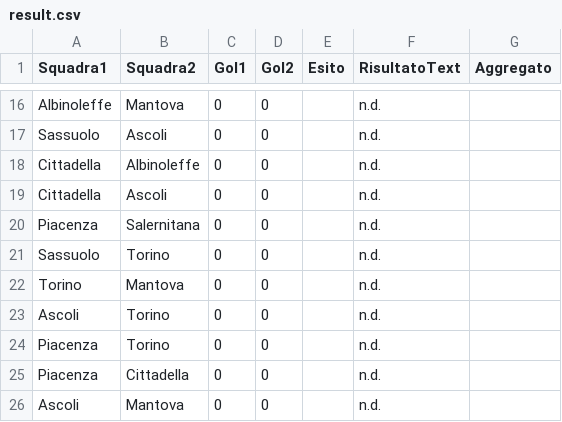
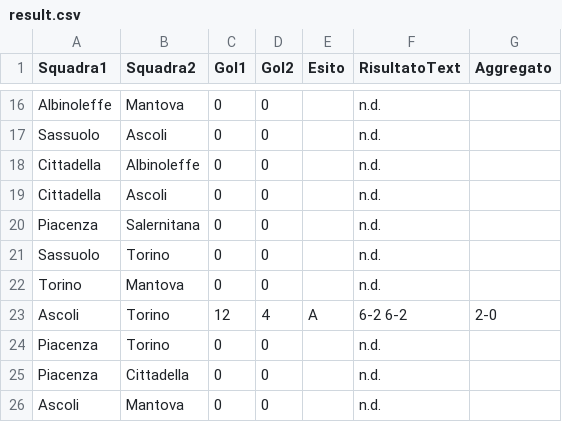
Before and after one commit to ov3rt1me/torneo_calcio_balilla, a CSV file: result.csv, drawn as a sheet; only a part is shown, gaps mark what is left out; removed rows and columns are numbered as before the commit, all else as after; the diff names each change by its address in the sheet, - before the commit and + after, or states it on an @@ line.

Commit message:
Update result.csv

```diff
--- a/result.csv
+++ b/result.csv
-row 23: Ascoli | Torino | 0 | 0 |  | n.d.
+row 23: Ascoli | Torino | 12 | 4 | A | 6-2 6-2 | 2-0
```
